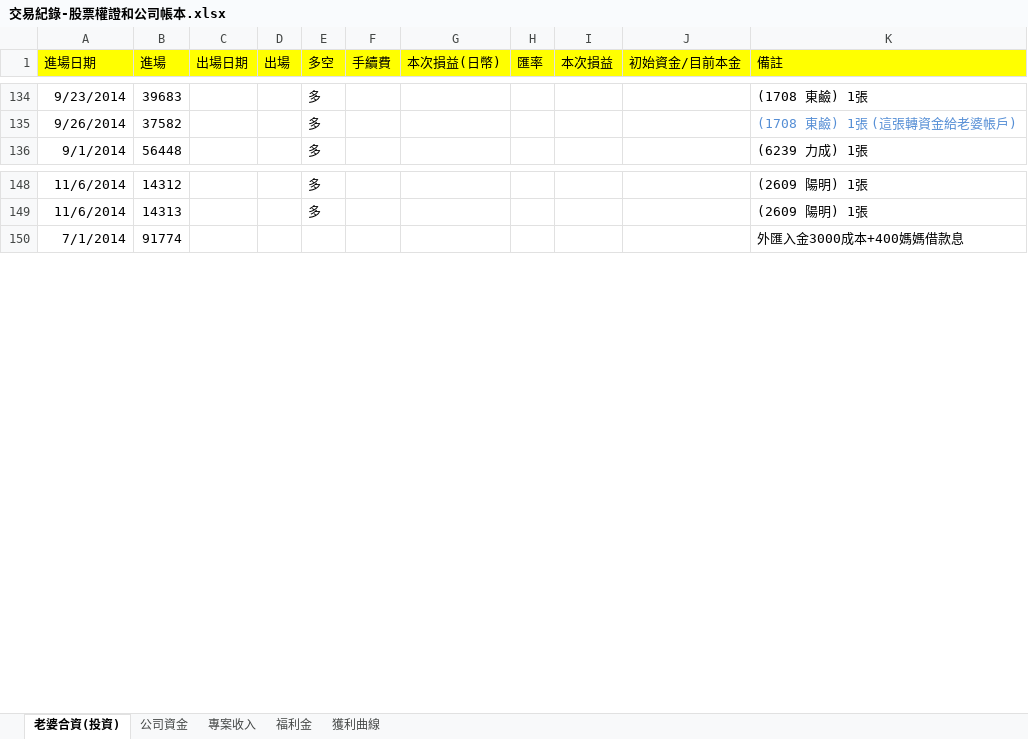
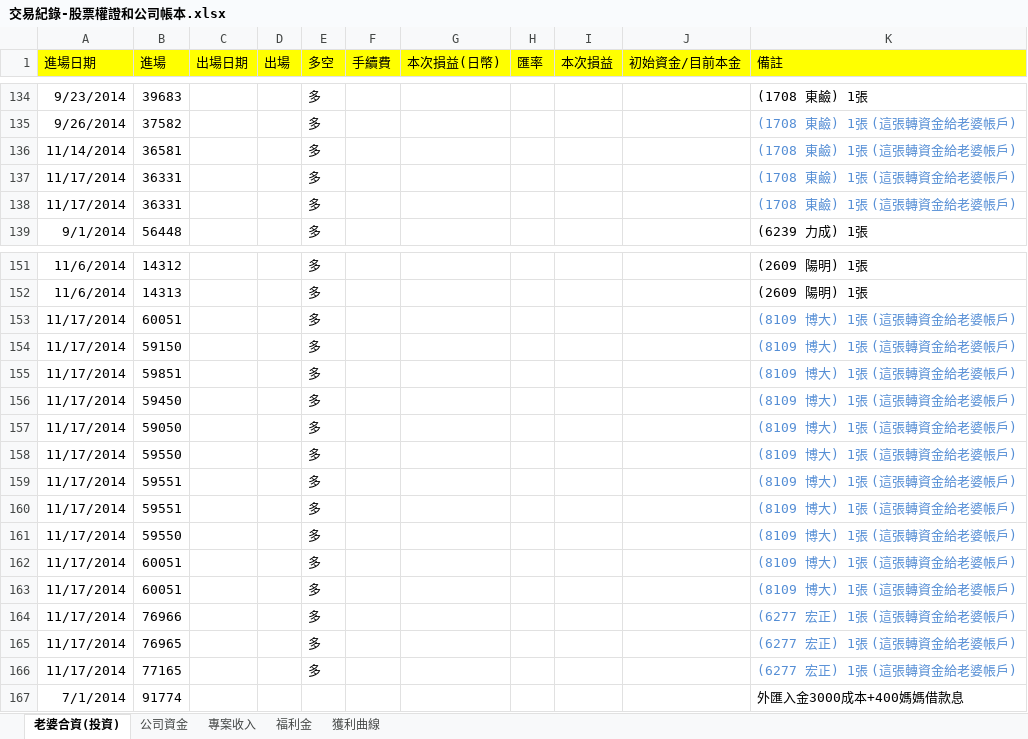
Before and after one commit to dada2cindy/tradeuse-dada2cindy, an Excel workbook: 交易紀錄/交易紀錄-股票權證和公司帳本.xlsx, sheet 老婆合資(投資), drawn as a sheet; only a part is shown, gaps mark what is left out; values as stored, in another font and other column widths than the file's, no borders; the diff names each change by its address in the sheet, - before the commit and + after, or states it on an @@ line.

```diff
--- a/交易紀錄/交易紀錄-股票權證和公司帳本.xlsx (sheet 老婆合資(投資))
+++ b/交易紀錄/交易紀錄-股票權證和公司帳本.xlsx (sheet 老婆合資(投資))
+row 136: 11/14/2014 | 36581 |  |  | 多 |  |  |  |  |  | (1708 東鹼) 1張 (這張轉資金給老婆帳戶)
+row 137: 11/17/2014 | 36331 |  |  | 多 |  |  |  |  |  | (1708 東鹼) 1張 (這張轉資金給老婆帳戶)
+row 138: 11/17/2014 | 36331 |  |  | 多 |  |  |  |  |  | (1708 東鹼) 1張 (這張轉資金給老婆帳戶)
+row 153: 11/17/2014 | 60051 |  |  | 多 |  |  |  |  |  | (8109 博大) 1張 (這張轉資金給老婆帳戶)
+row 154: 11/17/2014 | 59150 |  |  | 多 |  |  |  |  |  | (8109 博大) 1張 (這張轉資金給老婆帳戶)
+row 155: 11/17/2014 | 59851 |  |  | 多 |  |  |  |  |  | (8109 博大) 1張 (這張轉資金給老婆帳戶)
+row 156: 11/17/2014 | 59450 |  |  | 多 |  |  |  |  |  | (8109 博大) 1張 (這張轉資金給老婆帳戶)
+row 157: 11/17/2014 | 59050 |  |  | 多 |  |  |  |  |  | (8109 博大) 1張 (這張轉資金給老婆帳戶)
+row 158: 11/17/2014 | 59550 |  |  | 多 |  |  |  |  |  | (8109 博大) 1張 (這張轉資金給老婆帳戶)
+row 159: 11/17/2014 | 59551 |  |  | 多 |  |  |  |  |  | (8109 博大) 1張 (這張轉資金給老婆帳戶)
+row 160: 11/17/2014 | 59551 |  |  | 多 |  |  |  |  |  | (8109 博大) 1張 (這張轉資金給老婆帳戶)
+row 161: 11/17/2014 | 59550 |  |  | 多 |  |  |  |  |  | (8109 博大) 1張 (這張轉資金給老婆帳戶)
+row 162: 11/17/2014 | 60051 |  |  | 多 |  |  |  |  |  | (8109 博大) 1張 (這張轉資金給老婆帳戶)
+row 163: 11/17/2014 | 60051 |  |  | 多 |  |  |  |  |  | (8109 博大) 1張 (這張轉資金給老婆帳戶)
+row 164: 11/17/2014 | 76966 |  |  | 多 |  |  |  |  |  | (6277 宏正) 1張 (這張轉資金給老婆帳戶)
+row 165: 11/17/2014 | 76965 |  |  | 多 |  |  |  |  |  | (6277 宏正) 1張 (這張轉資金給老婆帳戶)
+row 166: 11/17/2014 | 77165 |  |  | 多 |  |  |  |  |  | (6277 宏正) 1張 (這張轉資金給老婆帳戶)
```
Also changed, not shown: charts or pictures.
